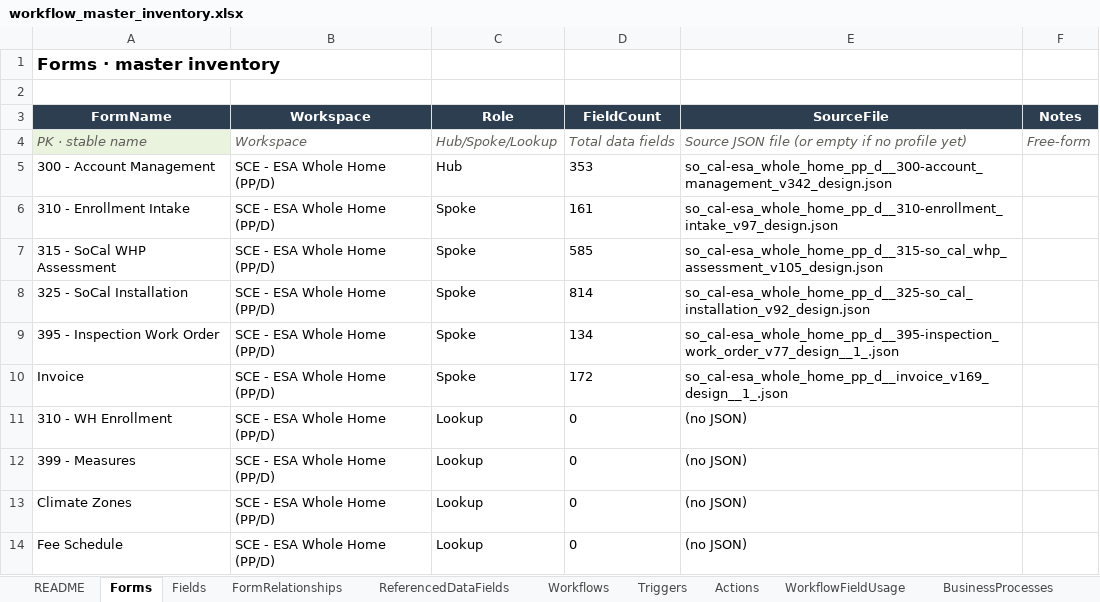
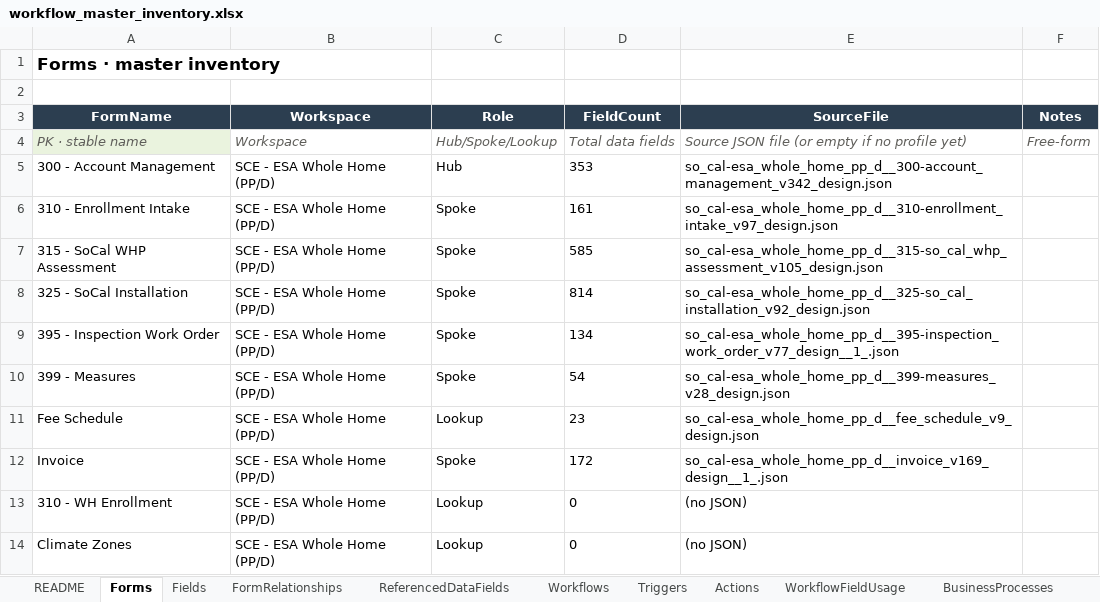
Before and after one commit to socrasteeze/system-inventory, an Excel workbook: output/workflow_master_inventory.xlsx, sheet Forms, drawn as a sheet; values as stored, in another font and other column widths than the file's, no borders; removed rows and columns are numbered as before the commit, all else as after; the diff names each change by its address in the sheet, - before the commit and + after, or states it on an @@ line.

Commit message:
Included Measures and Fee Schedule profile

```diff
--- a/output/workflow_master_inventory.xlsx (sheet Forms)
+++ b/output/workflow_master_inventory.xlsx (sheet Forms)
+row 10: 399 - Measures | SCE - ESA Whole Home (PP/D) | Spoke | 54 | so_cal-esa_whole_home_pp_d__399-measures_v28_design.json
+row 11: Fee Schedule | SCE - ESA Whole Home (PP/D) | Lookup | 23 | so_cal-esa_whole_home_pp_d__fee_schedule_v9_design.json
-row 12: 399 - Measures | SCE - ESA Whole Home (PP/D) | Lookup | 0 | (no JSON)
-row 14: Fee Schedule | SCE - ESA Whole Home (PP/D) | Lookup | 0 | (no JSON)
```
Also changed, not shown: sheet Fields, sheet ReferencedDataFields, sheet FormRelationships, 5 other files.
